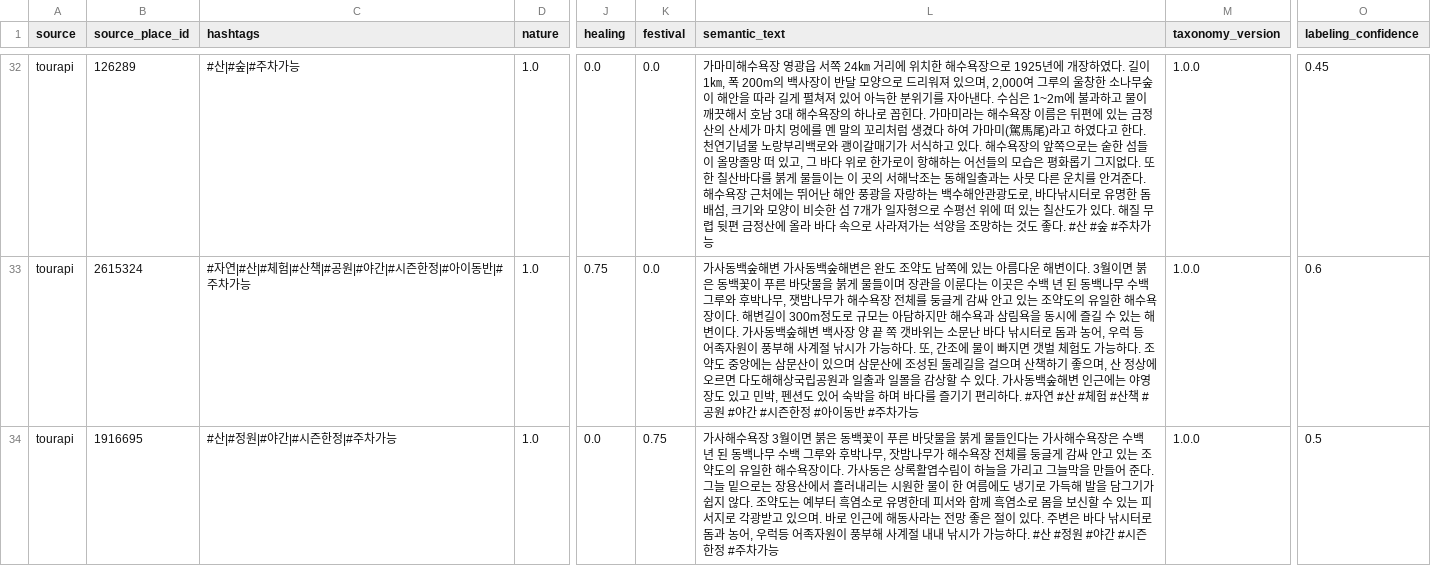
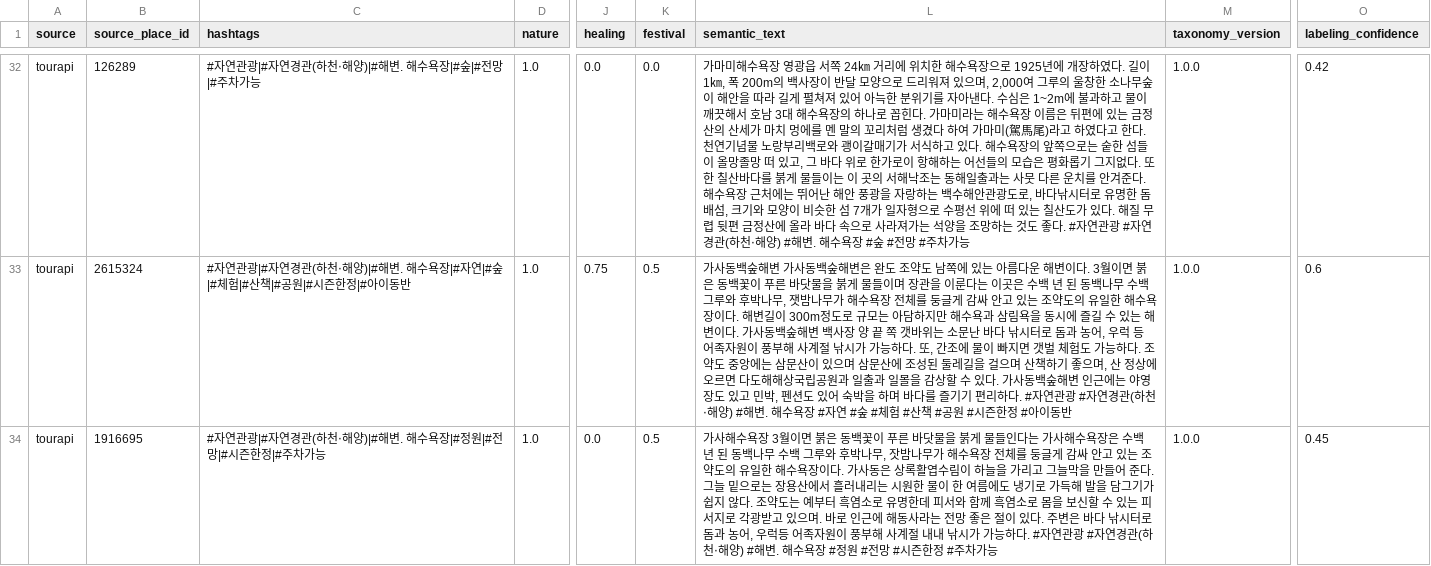
Before and after one commit to skguskim/OhMyRoute, a CSV file: data/generated/tourapi_place_profiles.csv, drawn as a sheet; only a part is shown, gaps mark what is left out; the diff covers the shown part only; the diff names each change by its address in the sheet, - before the commit and + after, or states it on an @@ line.

Commit message:
data: 태그 재반영, 후처리 완료  - 통합 전 데이터

```diff
--- a/data/generated/tourapi_place_profiles.csv
+++ b/data/generated/tourapi_place_profiles.csv
-C32 (hashtags): #산|#숲|#주차가능
+C32 (hashtags): #자연관광|#자연경관(하천‧해양)|#해변. 해수욕장|#숲|#전망|#주차가능
-L32 (semantic_text): …좋다. #산 #숲 #주차…
+L32 (semantic_text): …좋다. #자연관광 #자연경관(하천‧해양) #해변. 해수욕장 #숲 #전망 #주차…
-O32 (labeling_confidence): 0.45
+O32 (labeling_confidence): 0.42
-C33 (hashtags): #자연|#산|#체험|#산책|#공원|#야간|#시즌한정|#아이동반|#주차가능
+C33 (hashtags): #자연관광|#자연경관(하천‧해양)|#해변. 해수욕장|#자연|#숲|#체험|#산책|#공원|#시즌한정|#아이동반
-K33 (festival): 0.0
+K33 (festival): 0.5
-L33 (semantic_text): …. #자연 #산 #체험 #산책 #공원 #야간 #시즌한정 #아이동반 #주차가능
+L33 (semantic_text): …. #자연관광 #자연경관(하천‧해양) #해변. 해수욕장 #자연 #숲 #체험 #산책 #공원 #시즌한정 #아이동반
-C34 (hashtags): #산|#정원|#야간|#시즌한정|#주차가능
+C34 (hashtags): #자연관광|#자연경관(하천‧해양)|#해변. 해수욕장|#정원|#전망|#시즌한정|#주차가능
-K34 (festival): 0.75
+K34 (festival): 0.5
-L34 (semantic_text): …하다. #산 #정원 #야간 #시즌…
+L34 (semantic_text): …하다. #자연관광 #자연경관(하천‧해양) #해변. 해수욕장 #정원 #전망 #시즌…
-O34 (labeling_confidence): 0.5
+O34 (labeling_confidence): 0.45
```
Also changed, not shown: 163 edited cells elsewhere in this file, data/generated/tourapi_places.csv, 8 other files.
